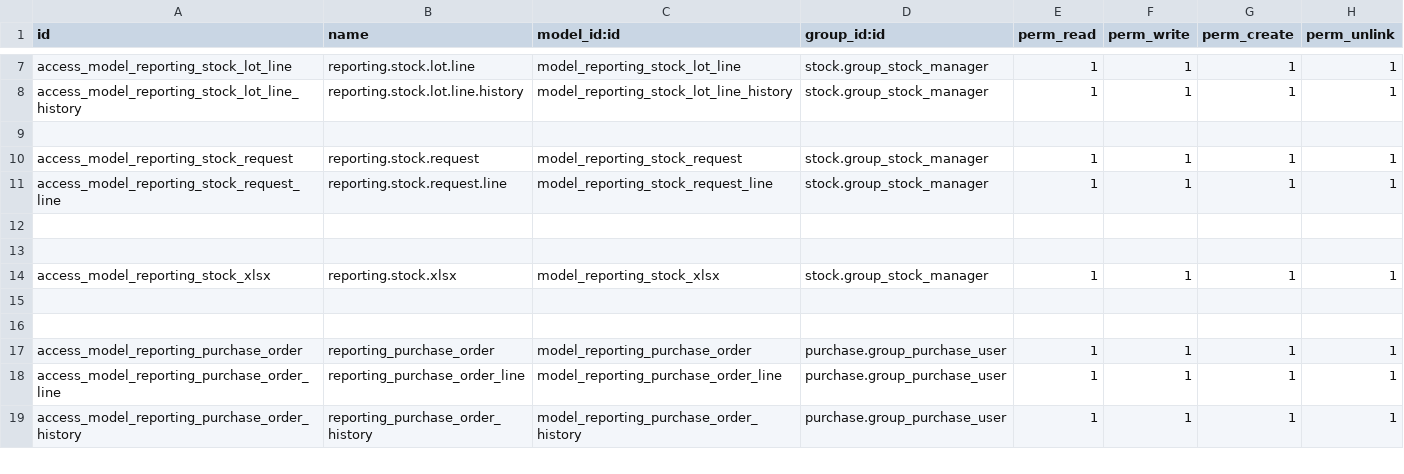
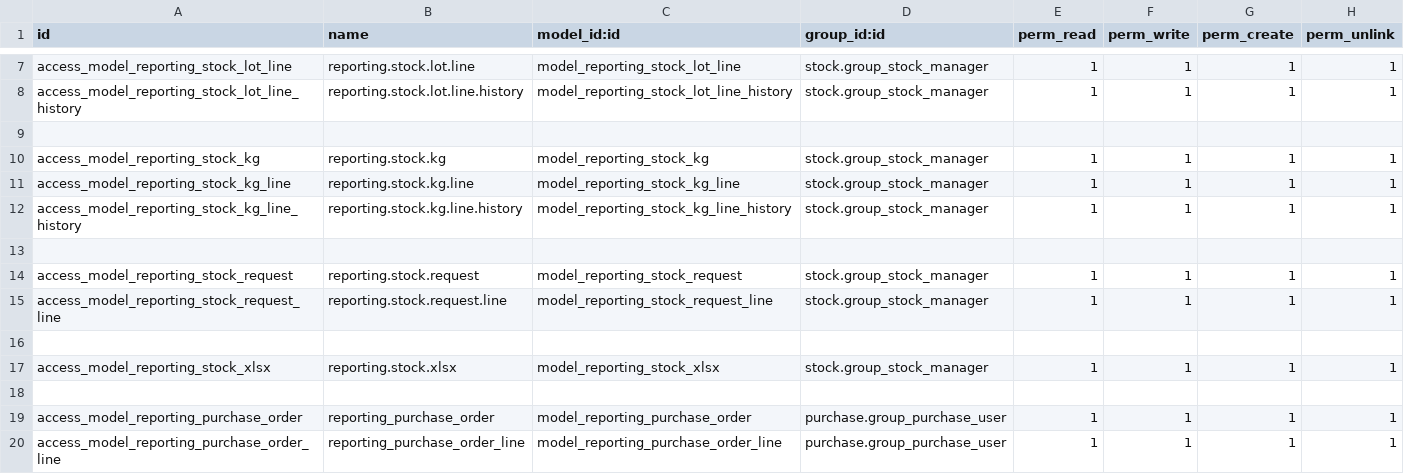
Before and after one commit to ivanvincent/odoo_14_altinexpd, a CSV file: reporting/security/ir.model.access.csv, drawn as a sheet; only a part is shown, gaps mark what is left out; the shorter side is filled out with more unchanged rows; removed rows and columns are numbered as before the commit, all else as after; the diff names each change by its address in the sheet, - before the commit and + after, or states it on an @@ line.

Commit message:
add menu reporting stock kg, add filed di product

```diff
--- a/reporting/security/ir.model.access.csv
+++ b/reporting/security/ir.model.access.csv
+row 10: access_model_reporting_stock_kg | reporting.stock.kg | model_reporting_stock_kg | stock.group_stock_manager | 1 | 1 | 1 | 1
+row 11: access_model_reporting_stock_kg_line | reporting.stock.kg.line | model_reporting_stock_kg_line | stock.group_stock_manager | 1 | 1 | 1 | 1
+row 12: access_model_reporting_stock_kg_line_history | reporting.stock.kg.line.history | model_reporting_stock_kg_line_history | stock.group_stock_manager | 1 | 1 | 1 | 1
+row 13: (empty)
-row 13: (empty)
-row 15: (empty)
```
Also changed, not shown: 6 other files.
